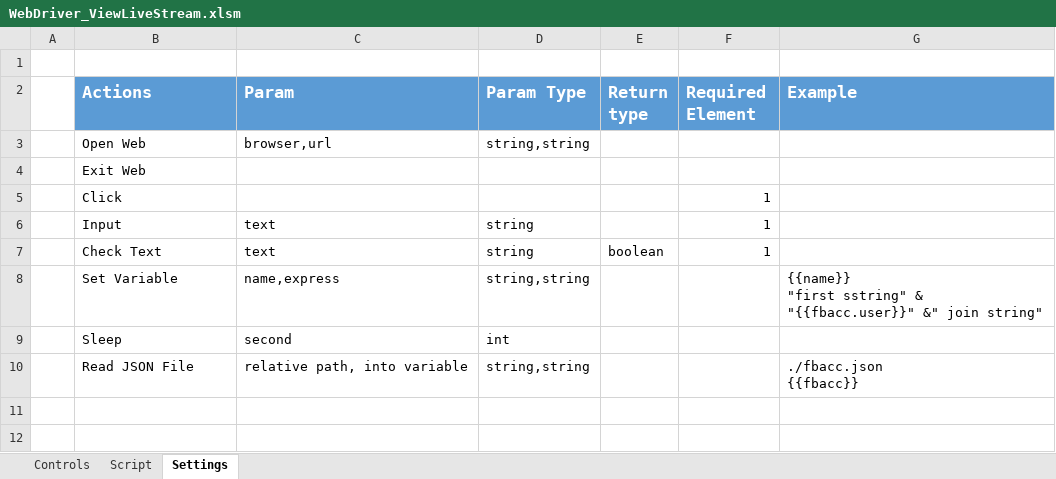
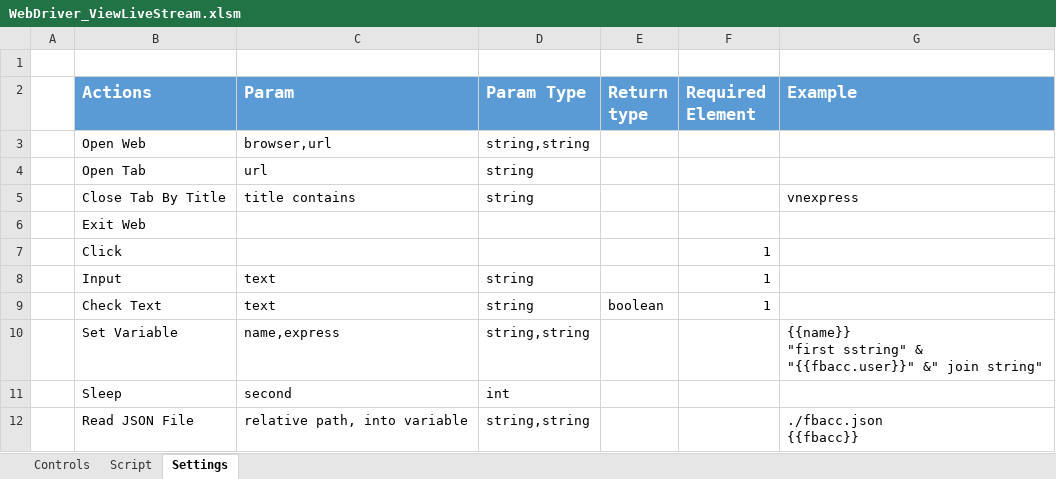
Before and after one commit to quangcaofb420/automation, an Excel workbook: WebDriver_ViewLiveStream.xlsm, sheet Settings, drawn as a sheet; values as stored, in another font and other column widths than the file's, no borders; the diff names each change by its address in the sheet, - before the commit and + after, or states it on an @@ line.

Commit message:
Add open Tab and close tab by title

```diff
--- a/WebDriver_ViewLiveStream.xlsm (sheet Settings)
+++ b/WebDriver_ViewLiveStream.xlsm (sheet Settings)
+row 4:  | Open Tab | url | string
+row 5:  | Close Tab By Title | title contains | string |  |  | vnexpress
```
Also changed, not shown: sheet Script.
